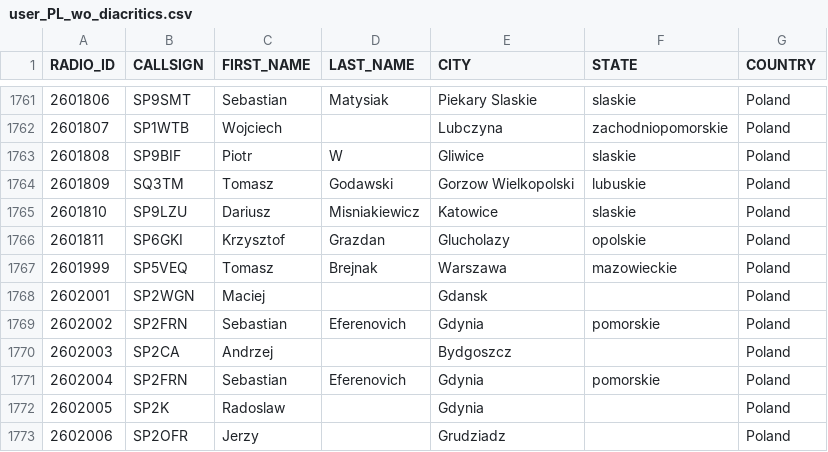
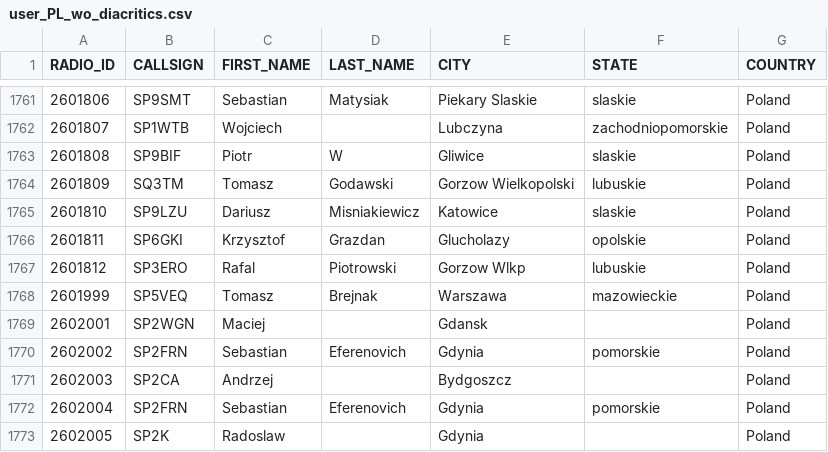
Before and after one commit to walczakkamil/dmr_users, a CSV file: user_PL_wo_diacritics.csv, drawn as a sheet; only a part is shown, gaps mark what is left out; the shorter side is filled out with more unchanged rows; the diff names each change by its address in the sheet, - before the commit and + after, or states it on an @@ line.

Commit message:
Updated: 2023-06-16-01-00

```diff
--- a/user_PL_wo_diacritics.csv
+++ b/user_PL_wo_diacritics.csv
+row 1767: 2601812 | SP3ERO | Rafal | Piotrowski | Gorzow Wlkp | lubuskie | Poland
```
